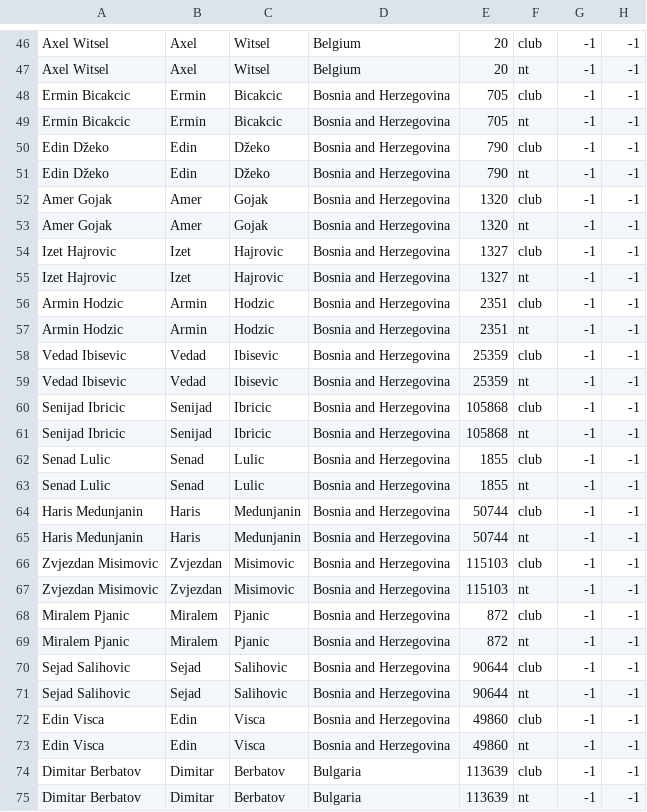
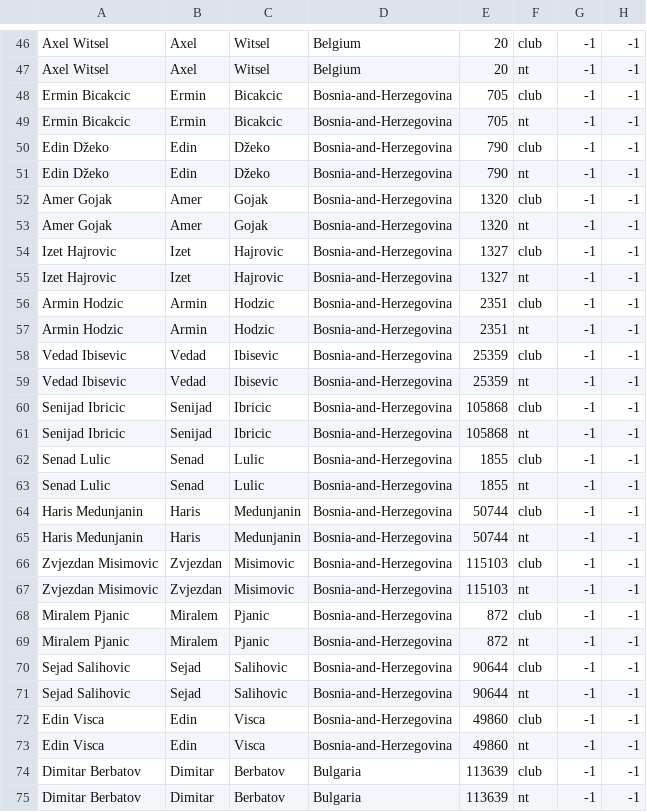
Before and after one commit to fijozico/vi_20-21, a CSV file: data/players_gpm.csv, drawn as a sheet; only a part is shown, gaps mark what is left out; the diff covers the shown part only; the diff names each change by its address in the sheet, - before the commit and + after, or states it on an @@ line.

```diff
--- a/data/players_gpm.csv
+++ b/data/players_gpm.csv
-D48:D73: Bosnia and Herzegovina
+D48:D73: Bosnia-and-Herzegovina
```
Also changed, not shown: 46 edited cells elsewhere in this file, data/attendances.csv, data/happiness_index.csv, 3 other files.
